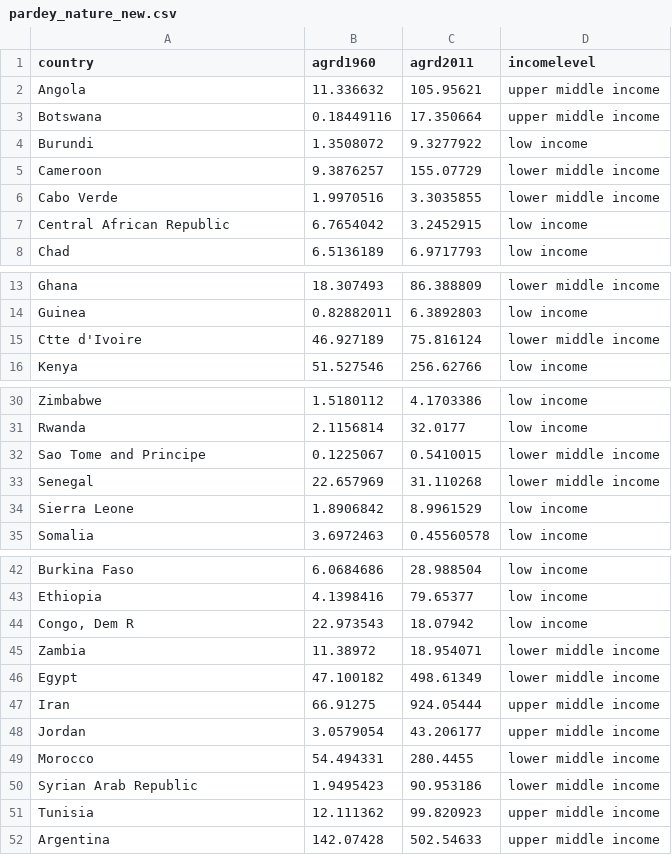
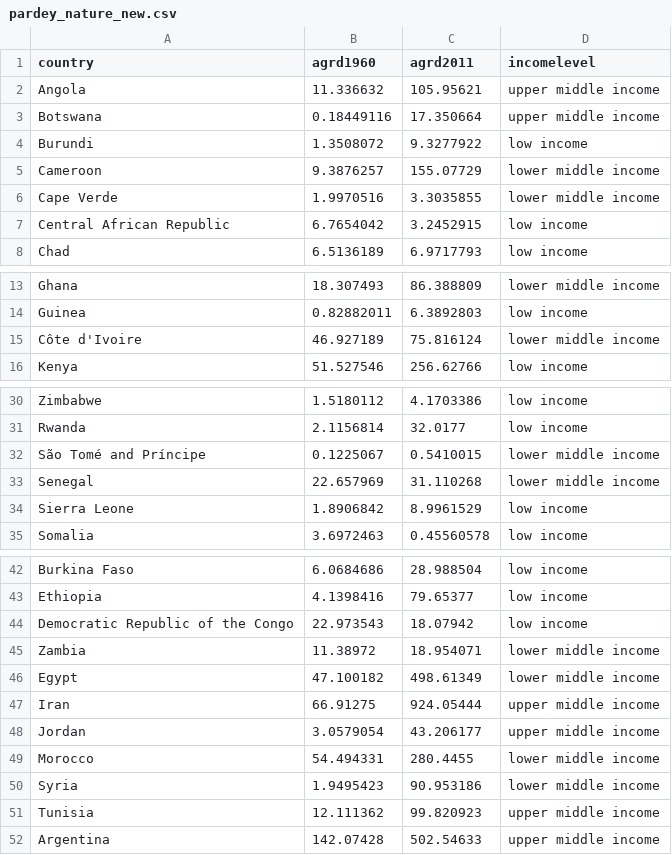
Before and after one commit to chris-creditdesign/nature-comment-agriculture-tree, a CSV file: build/data/pardey_nature_new.csv, drawn as a sheet; only a part is shown, gaps mark what is left out; the diff covers the shown part only.

Commit message:
Adds updated data

```diff
--- a/build/data/pardey_nature_new.csv
+++ b/build/data/pardey_nature_new.csv
@@ -5,3 +5,3 @@ Burundi,1.3508072,9.3277922,low income
 Cameroon,9.3876257,155.07729,lower middle income
-Cabo Verde,1.9970516,3.3035855,lower middle income
+Cape Verde,1.9970516,3.3035855,lower middle income
 Central African Republic,6.7654042,3.2452915,low income
@@ -14,3 +14,3 @@ Ghana,18.307493,86.388809,lower middle income
 Guinea,0.82882011,6.3892803,low income
-Ctte d'Ivoire,46.927189,75.816124,lower middle income
+Côte d'Ivoire,46.927189,75.816124,lower middle income
 Kenya,51.527546,256.62766,low income
@@ -31,3 +31,3 @@ Zimbabwe,1.5180112,4.1703386,low income
 Rwanda,2.1156814,32.0177,low income
-Sao Tome and Principe,0.1225067,0.5410015,lower middle income
+São Tomé and Príncipe,0.1225067,0.5410015,lower middle income
 Senegal,22.657969,31.110268,lower middle income
@@ -43,3 +43,3 @@ Burkina Faso,6.0684686,28.988504,low income
 Ethiopia,4.1398416,79.65377,low income
-"Congo, Dem R",22.973543,18.07942,low income
+Democratic Republic of the Congo,22.973543,18.07942,low income
 Zambia,11.38972,18.954071,lower middle income
@@ -49,3 +49,3 @@ Jordan,3.0579054,43.206177,upper middle income
 Morocco,54.494331,280.4455,lower middle income
-Syrian Arab Republic,1.9495423,90.953186,lower middle income
+Syria,1.9495423,90.953186,lower middle income
 Tunisia,12.111362,99.820923,upper middle income
```
Also changed, not shown: 3 edited cells elsewhere in this file, 3 other files.
